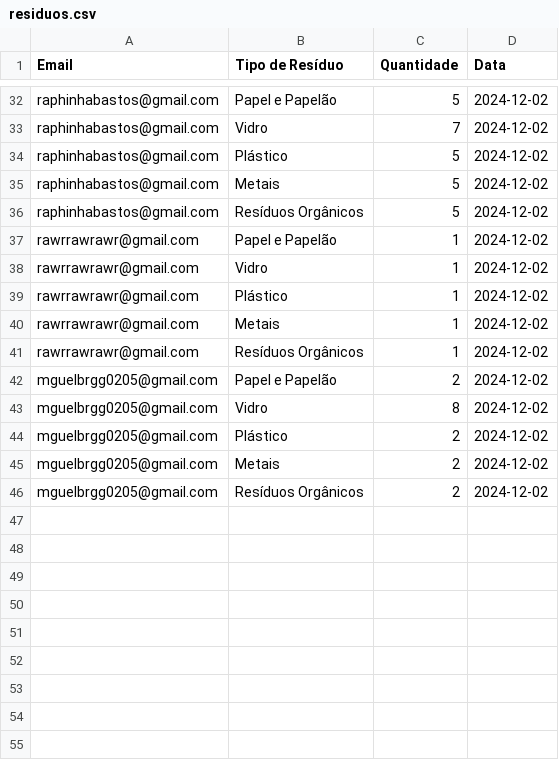
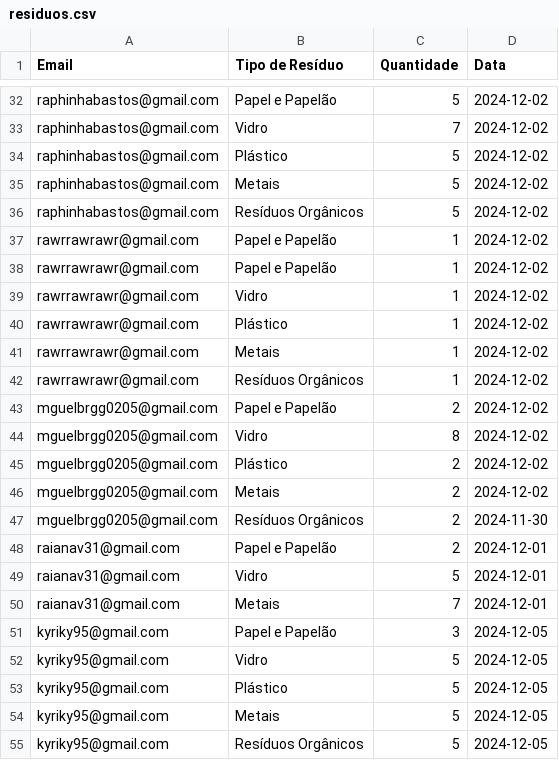
Before and after one commit to anavi31/Reciclare-Website, a CSV file: residuos.csv, drawn as a sheet; only a part is shown, gaps mark what is left out.

```diff
--- a/residuos.csv
+++ b/residuos.csv
@@ -37,2 +37,3 @@ raphinhabastos@gmail.com,Resíduos Orgânicos,5,2024-12-02
 rawrrawrawr@gmail.com,Papel e Papelão,1,2024-12-02
+rawrrawrawr@gmail.com,Papel e Papelão,1,2024-12-02
 rawrrawrawr@gmail.com,Vidro,1,2024-12-02
@@ -45,2 +46,10 @@ mguelbrgg0205@gmail.com,Plástico,2,2024-12-02
 mguelbrgg0205@gmail.com,Metais,2,2024-12-02
-mguelbrgg0205@gmail.com,Resíduos Orgânicos,2,2024-12-02
+mguelbrgg0205@gmail.com,Resíduos Orgânicos,2,2024-11-30
+raianav31@gmail.com,Papel e Papelão,2,2024-12-01
+raianav31@gmail.com,Vidro,5,2024-12-01
+raianav31@gmail.com,Metais,7,2024-12-01
+kyriky95@gmail.com,Papel e Papelão,3,2024-12-05
+kyriky95@gmail.com,Vidro,5,2024-12-05
+kyriky95@gmail.com,Plástico,5,2024-12-05
+kyriky95@gmail.com,Metais,5,2024-12-05
+kyriky95@gmail.com,Resíduos Orgânicos,5,2024-12-05
```
Also changed, not shown: dados_usuarios.csv, 10 other files.
